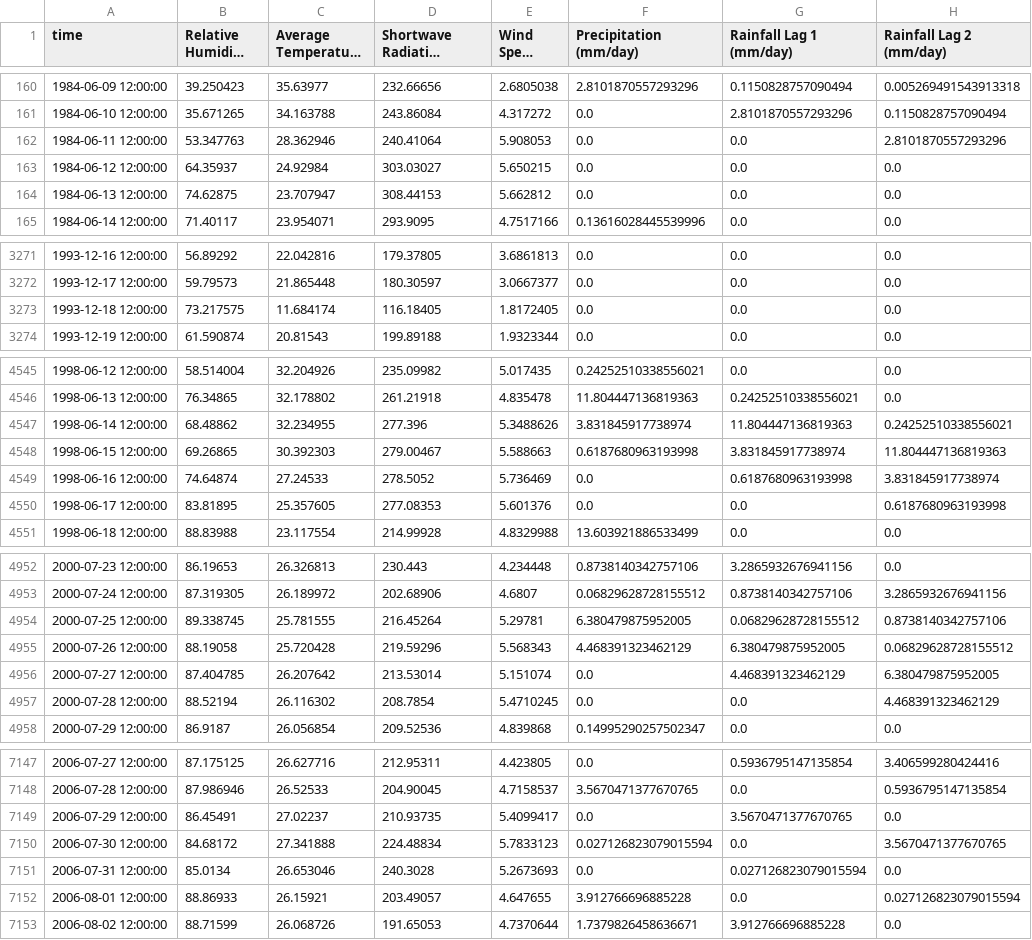
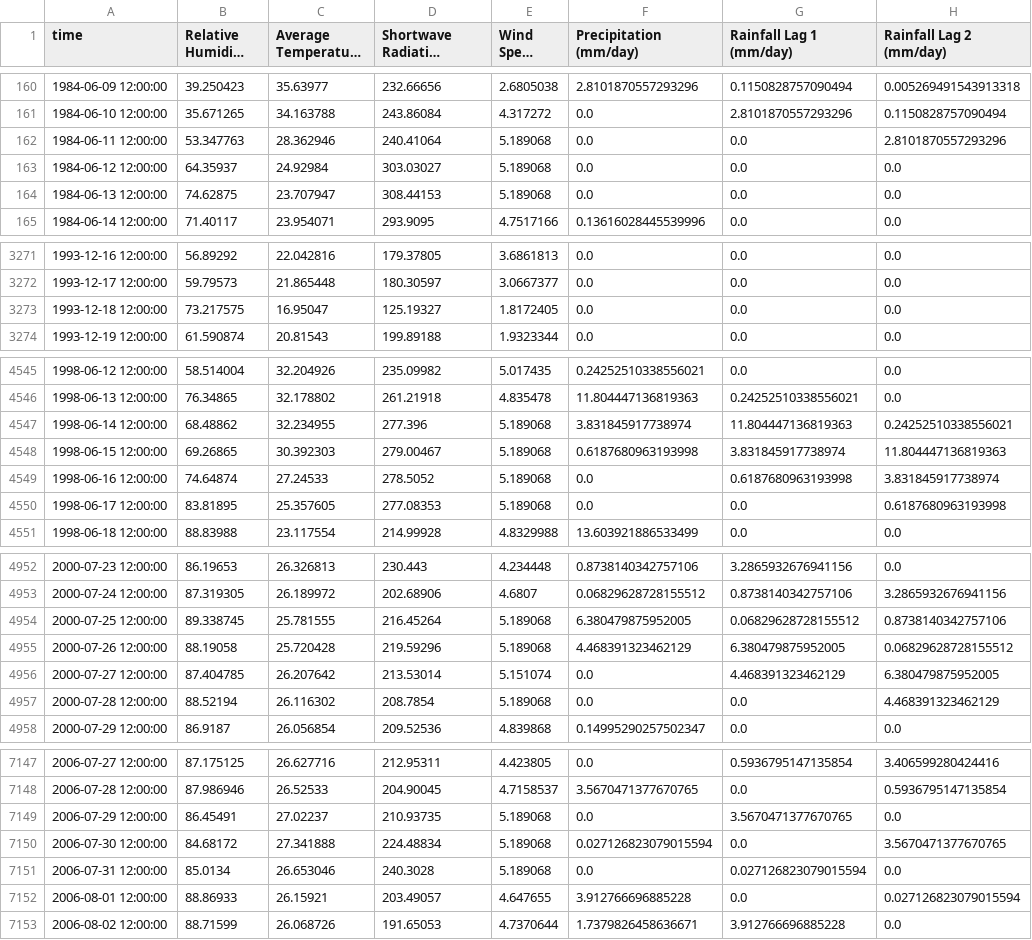
Before and after one commit to ashurudra09/hydro-assignment3, a CSV file: historical_data.csv, drawn as a sheet; only a part is shown, gaps mark what is left out; long unchanged cells end in …; the diff covers the shown part only; the diff names each change by its address in the sheet, - before the commit and + after, or states it on an @@ line.

```diff
--- a/historical_data.csv
+++ b/historical_data.csv
-E162 (Wind Speed (m/s)): 5.908053
+E162 (Wind Speed (m/s)): 5.189068
-E163 (Wind Speed (m/s)): 5.650215
+E163 (Wind Speed (m/s)): 5.189068
-E164 (Wind Speed (m/s)): 5.662812
+E164 (Wind Speed (m/s)): 5.189068
-C3273 (Average Temperature (°C)): 11.684174
+C3273 (Average Temperature (°C)): 16.95047
-D3273 (Shortwave Radiation (W/m^2)): 116.18405
+D3273 (Shortwave Radiation (W/m^2)): 125.19327
-E4547 (Wind Speed (m/s)): 5.3488626
+E4547 (Wind Speed (m/s)): 5.189068
-E4548 (Wind Speed (m/s)): 5.588663
+E4548 (Wind Speed (m/s)): 5.189068
-E4549 (Wind Speed (m/s)): 5.736469
+E4549 (Wind Speed (m/s)): 5.189068
-E4550 (Wind Speed (m/s)): 5.601376
+E4550 (Wind Speed (m/s)): 5.189068
-E4954 (Wind Speed (m/s)): 5.29781
+E4954 (Wind Speed (m/s)): 5.189068
-E4955 (Wind Speed (m/s)): 5.568343
+E4955 (Wind Speed (m/s)): 5.189068
-E4957 (Wind Speed (m/s)): 5.4710245
+E4957 (Wind Speed (m/s)): 5.189068
-E7149 (Wind Speed (m/s)): 5.4099417
+E7149 (Wind Speed (m/s)): 5.189068
-E7150 (Wind Speed (m/s)): 5.7833123
+E7150 (Wind Speed (m/s)): 5.189068
-E7151 (Wind Speed (m/s)): 5.2673693
+E7151 (Wind Speed (m/s)): 5.189068
```
Also changed, not shown: 25 edited cells elsewhere in this file, future_data.csv, future_descriptive_statistics.csv, 12 other files.
